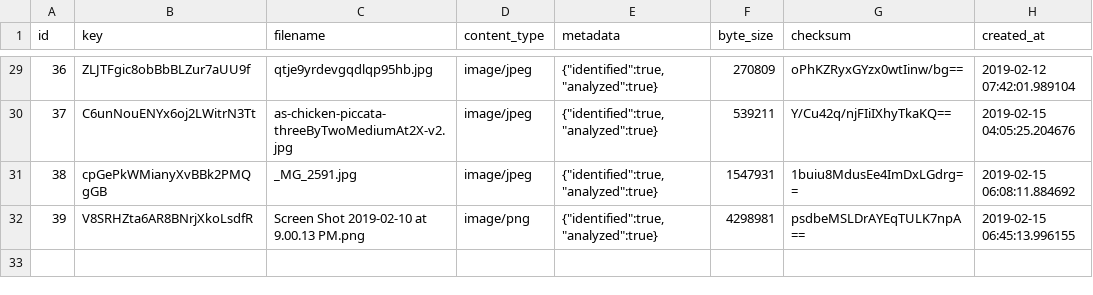
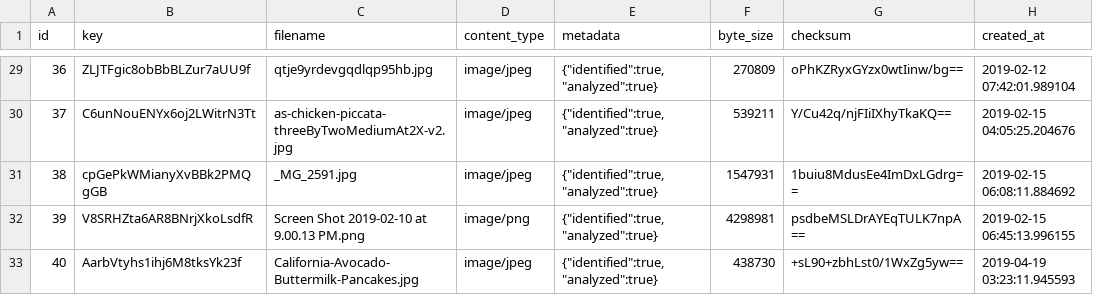
Before and after one commit to philiprlarie/recipes, a CSV file: lib/csv/active_storage_blobs.csv, drawn as a sheet; only a part is shown, gaps mark what is left out; the diff names each change by its address in the sheet, - before the commit and + after, or states it on an @@ line.

```diff
--- a/lib/csv/active_storage_blobs.csv
+++ b/lib/csv/active_storage_blobs.csv
+row 33: 40 | AarbVtyhs1ihj6M8tksYk23f | California-Avocado-Buttermilk-Pancakes.jpg | image/jpeg | {"identified":true,"analyzed":true} | 438730 | +sL90+zbhLst0/1WxZg5yw== | 2019-04-19 03:23:11.945593
```
Also changed, not shown: lib/csv/active_storage_attachments.csv, lib/csv/ingredients.csv, 3 other files.
